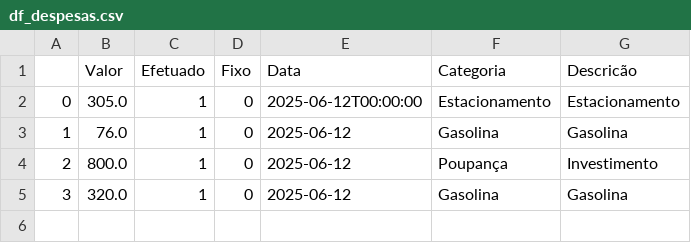
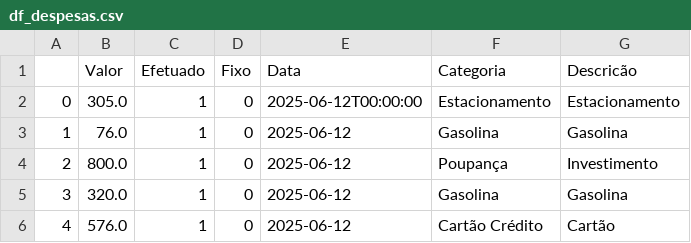
Before and after one commit to Adson-C/Gestao_Financeira, a CSV file: df_despesas.csv, drawn as a sheet; the diff names each change by its address in the sheet, - before the commit and + after, or states it on an @@ line.

Commit message:
📊 Update: df_despesas.csv - 12/06 02:35 [skip ci]

```diff
--- a/df_despesas.csv
+++ b/df_despesas.csv
+row 6: 4 | 576.0 | 1 | 0 | 2025-06-12 | Cartão Crédito | Cartão
```
